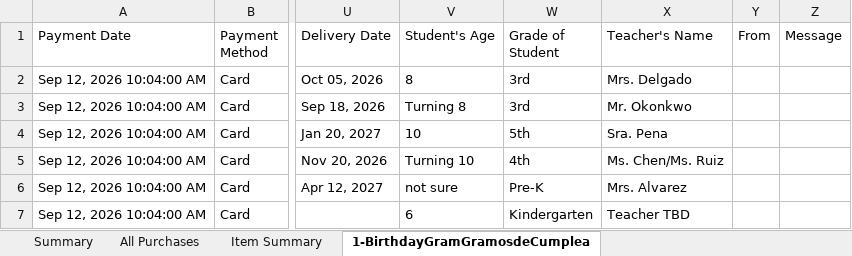
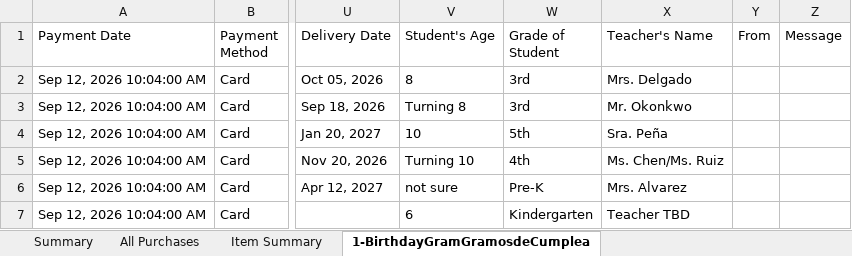
Before and after one commit to drowe5/pto-birthday-gram, an Excel workbook: sample/orders.xlsx, sheet 1-BirthdayGramGramosdeCumplea, drawn as a sheet; only a part is shown, gaps mark what is left out; values as stored, in another font and other column widths than the file's, no borders; the diff names each change by its address in the sheet, - before the commit and + after, or states it on an @@ line.

```diff
--- a/sample/orders.xlsx (sheet 1-BirthdayGramGramosdeCumplea)
+++ b/sample/orders.xlsx (sheet 1-BirthdayGramGramosdeCumplea)
-X4 (Teacher's Name): Sra. Pena
+X4 (Teacher's Name): Sra. Peña
```
Also changed, not shown: 3 other files.
